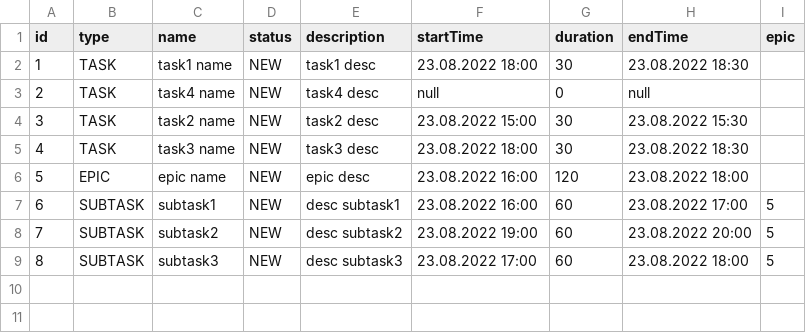
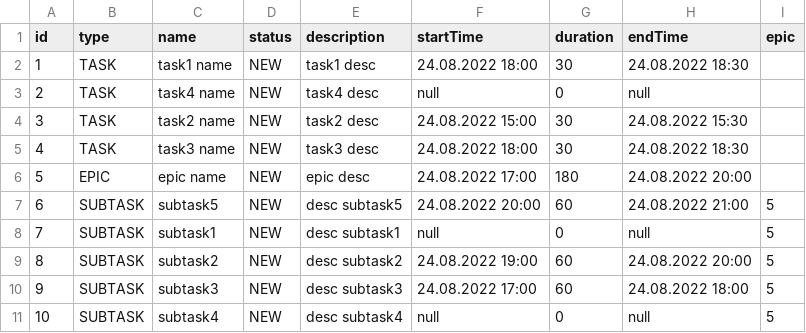
Before and after one commit to cpu-fan/java-kanban, a CSV file: src/main/resources/fileForSave.csv, drawn as a sheet; addresses are those after the commit; the diff names each change by its address in the sheet, - before the commit and + after, or states it on an @@ line.

Commit message:
fix: исправить метод calculateEpicDuration()

```diff
--- a/src/main/resources/fileForSave.csv
+++ b/src/main/resources/fileForSave.csv
-F2 (startTime): 23.08.2022 18:00
+F2 (startTime): 24.08.2022 18:00
-H2 (endTime): 23.08.2022 18:30
+H2 (endTime): 24.08.2022 18:30
-F4 (startTime): 23.08.2022 15:00
+F4 (startTime): 24.08.2022 15:00
-H4 (endTime): 23.08.2022 15:30
+H4 (endTime): 24.08.2022 15:30
-F5 (startTime): 23.08.2022 18:00
+F5 (startTime): 24.08.2022 18:00
-H5 (endTime): 23.08.2022 18:30
+H5 (endTime): 24.08.2022 18:30
-F6 (startTime): 23.08.2022 16:00
+F6 (startTime): 24.08.2022 17:00
-G6 (duration): 120
+G6 (duration): 180
-H6 (endTime): 23.08.2022 18:00
+H6 (endTime): 24.08.2022 20:00
+row 7: 6 | SUBTASK | subtask5 | NEW | desc subtask5 | 24.08.2022 20:00 | 60 | 24.08.2022 21:00 | 5
@@ column A (id) renumbered between rows 8 and 10 @@
-F8 (startTime): 23.08.2022 16:00
+F8 (startTime): null
-G8 (duration): 60
+G8 (duration): 0
-H8 (endTime): 23.08.2022 17:00
+H8 (endTime): null
-F9 (startTime): 23.08.2022 19:00
+F9 (startTime): 24.08.2022 19:00
-H9 (endTime): 23.08.2022 20:00
+H9 (endTime): 24.08.2022 20:00
-F10 (startTime): 23.08.2022 17:00
+F10 (startTime): 24.08.2022 17:00
-H10 (endTime): 23.08.2022 18:00
+H10 (endTime): 24.08.2022 18:00
+row 11: 10 | SUBTASK | subtask4 | NEW | desc subtask4 | null | 0 | null | 5
```
Also changed, not shown: target/classes/fileForSave.csv, 5 other files.
